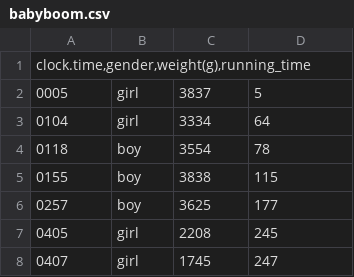
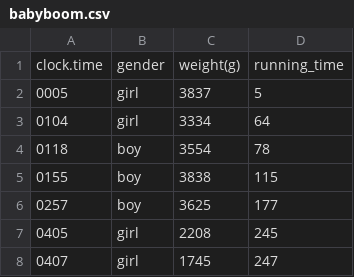
Before and after one commit to mathawanup/learn_dataset, a CSV file: babyboom.csv, drawn as a sheet; only a part is shown.

Commit message:
Update babyboom.csv

```diff
--- a/babyboom.csv
+++ b/babyboom.csv
@@ -1,2 +1,2 @@
-"clock.time,gender,weight(g),running_time"
+clock.time,gender,weight(g),running_time
     0005,girl,3837,5
```
